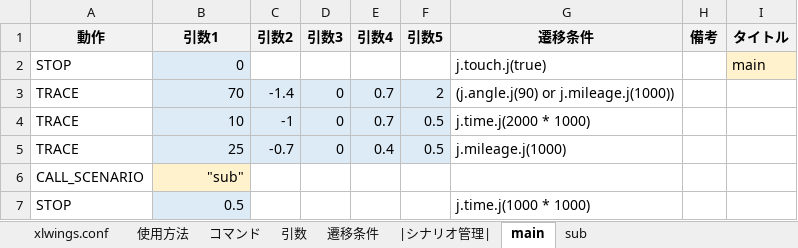
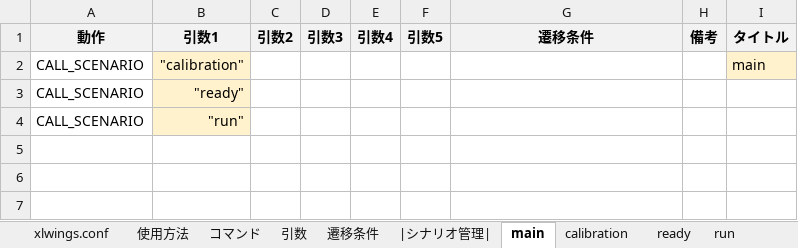
Before and after one commit to Black2856/etrobo2023, an Excel workbook: util/scenario/scenario.xlsm, sheet main, drawn as a sheet; values as stored, in another font and other column widths than the file's, no borders; removed rows and columns are numbered as before the commit, all else as after; the diff names each change by its address in the sheet, - before the commit and + after, or states it on an @@ line.

Commit message:
add_calibration_system

```diff
--- a/util/scenario/scenario.xlsm (sheet main)
+++ b/util/scenario/scenario.xlsm (sheet main)
-sheet tab: sub
+sheet tab: run
+sheet tab: calibration
+sheet tab: ready
-row 2: STOP | 0 |  |  |  |  | j.touch.j(true) |  | main
-row 3: TRACE | 70 | -1.4 | 0 | 0.7 | 2 | (j.angle.j(90) or j.mileage.j(1000))
-row 4: TRACE | 10 | -1 | 0 | 0.7 | 0.5 | j.time.j(2000 * 1000)
-row 5: TRACE | 25 | -0.7 | 0 | 0.4 | 0.5 | j.mileage.j(1000)
+row 2: CALL_SCENARIO | "calibration" |  |  |  |  |  |  | main
+row 3: CALL_SCENARIO | "ready"
-B4 (引数1): "sub"
+B4 (引数1): "run"
-row 7: STOP | 0.5 |  |  |  |  | j.time.j(1000 * 1000)
```
Also changed, not shown: sheet run, sheet |シナリオ管理|, sheet xlwings.conf, 16 other files.
